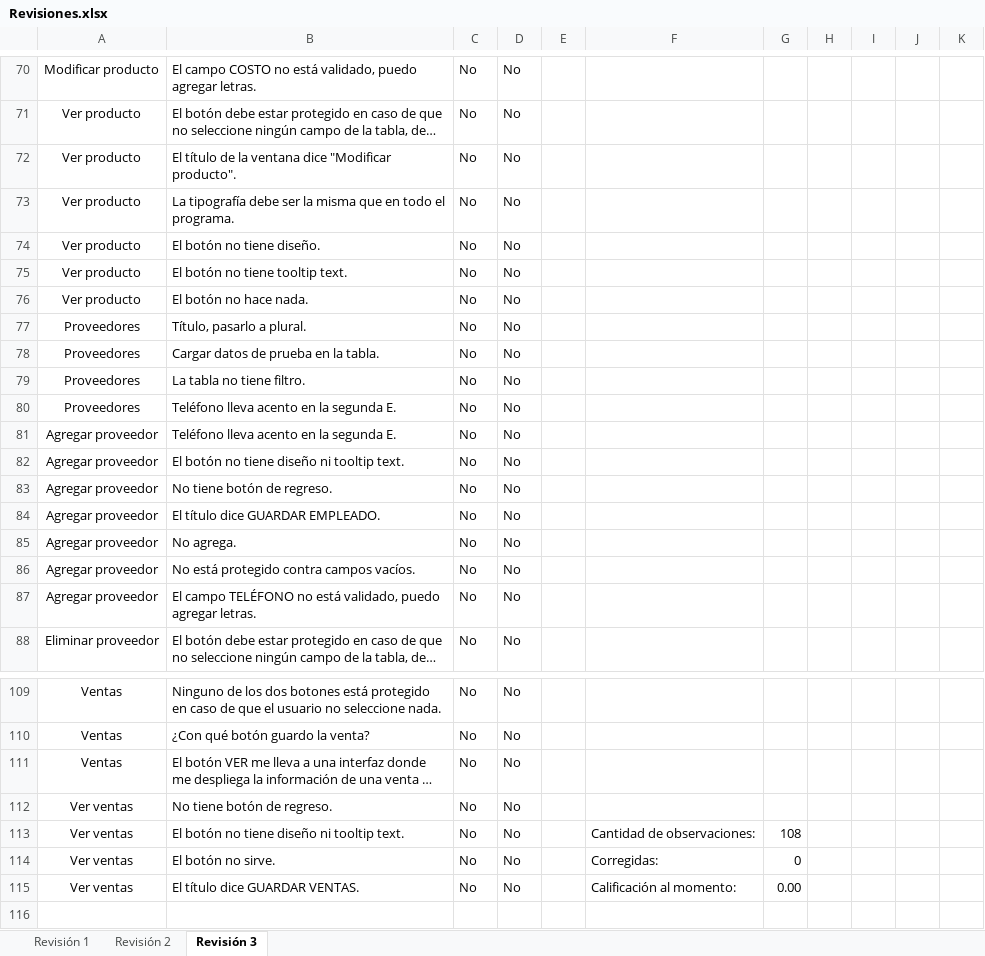
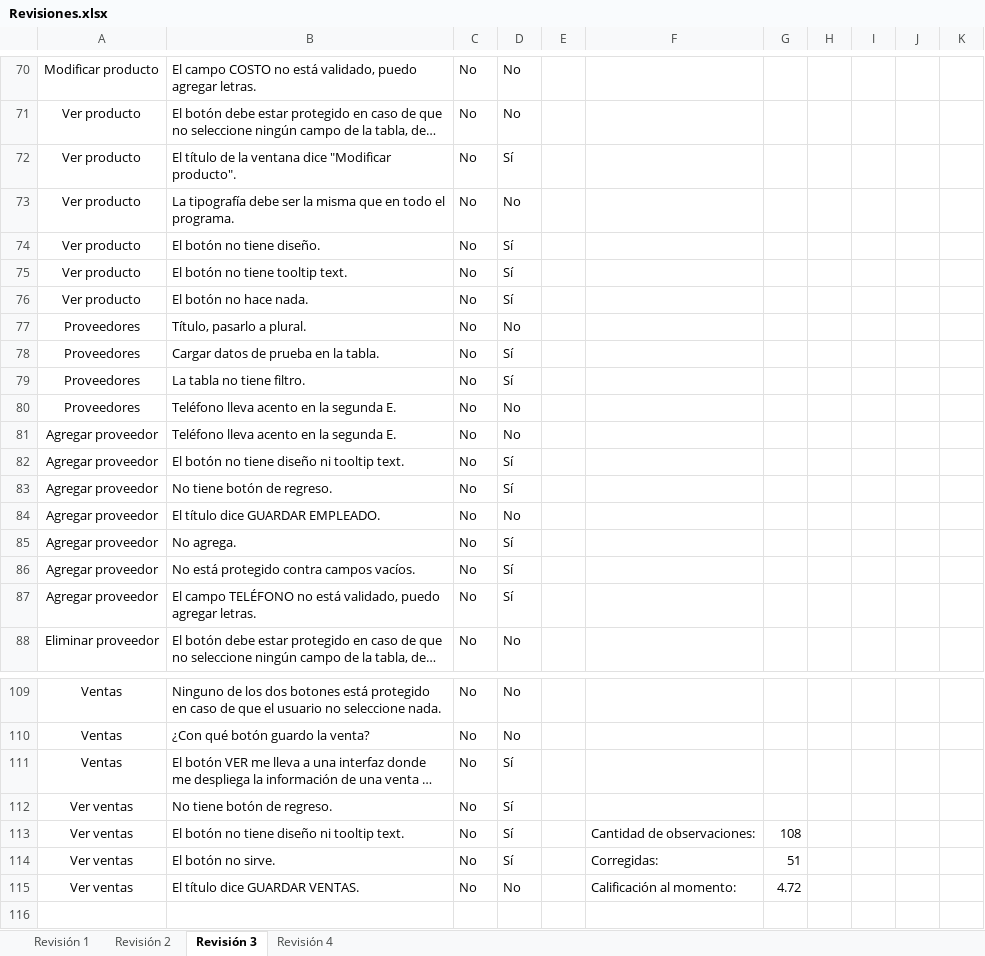
Before and after one commit to AxelRuben/TheGroceries, an Excel workbook: revisiones/Revisiones.xlsx, sheet Revisión 3, drawn as a sheet; only a part is shown, gaps mark what is left out; long unchanged cells end in …; values as stored, in another font and other column widths than the file's, no borders; conditional formats not drawn; the diff covers the shown part only; the diff names each change by its address in the sheet, - before the commit and + after, or states it on an @@ line.

Commit message:
Revisión
Se realizó la cuarta revisión.

```diff
--- a/revisiones/Revisiones.xlsx (sheet Revisión 3)
+++ b/revisiones/Revisiones.xlsx (sheet Revisión 3)
+sheet tab: Revisión 4
-D72: No
+D72: Sí
-D74:D76: No
+D74:D76: Sí
-D78:D79: No
+D78:D79: Sí
-D82:D83: No
+D82:D83: Sí
-D85:D87: No
+D85:D87: Sí
-D111:D114: No
+D111:D114: Sí
-G114: 0
+G114: 51
-G115: 0.00
+G115: 4.72
```
Also changed, not shown: 36 edited cells elsewhere in this sheet, sheet Revisión 2, sheet Revisión 1, 1 other file.
